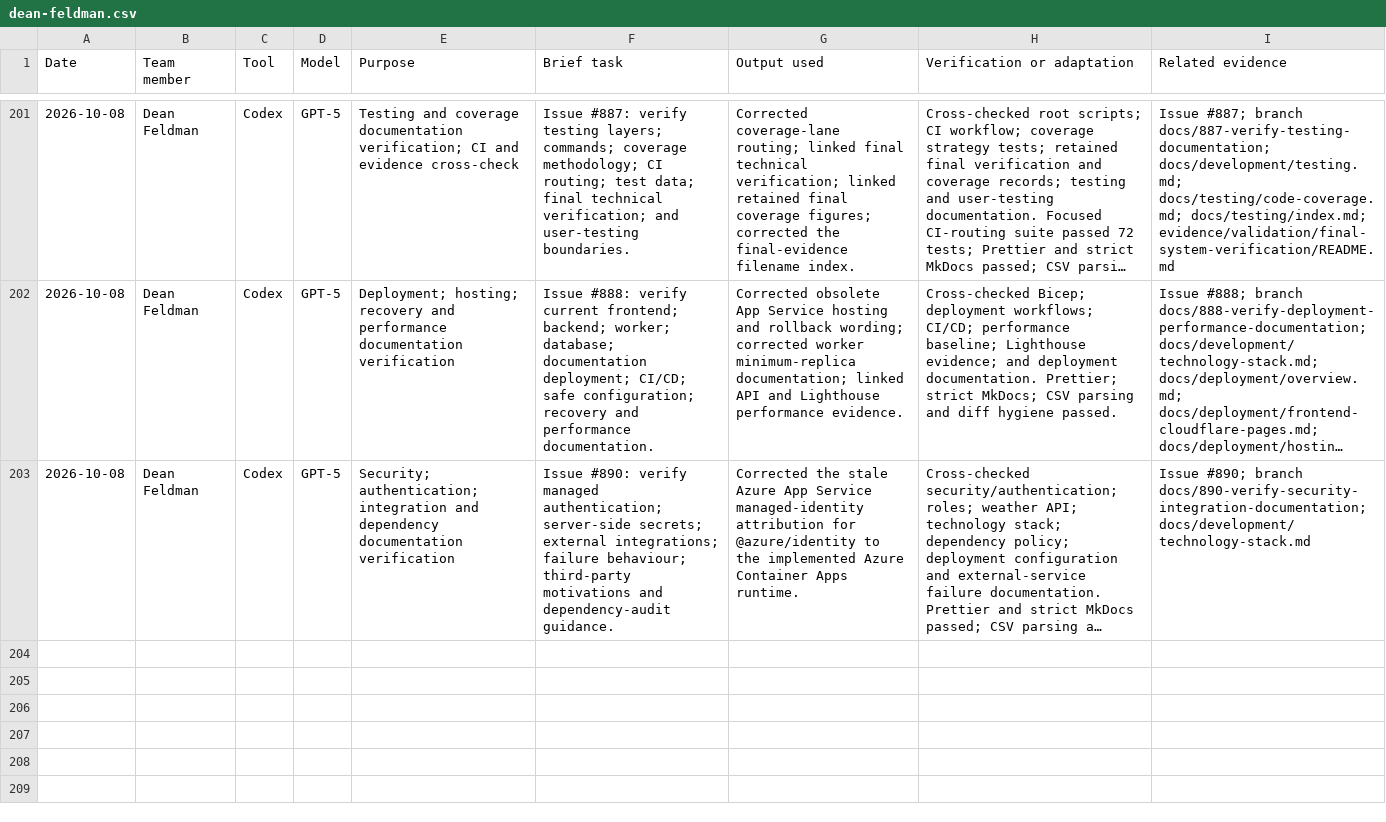
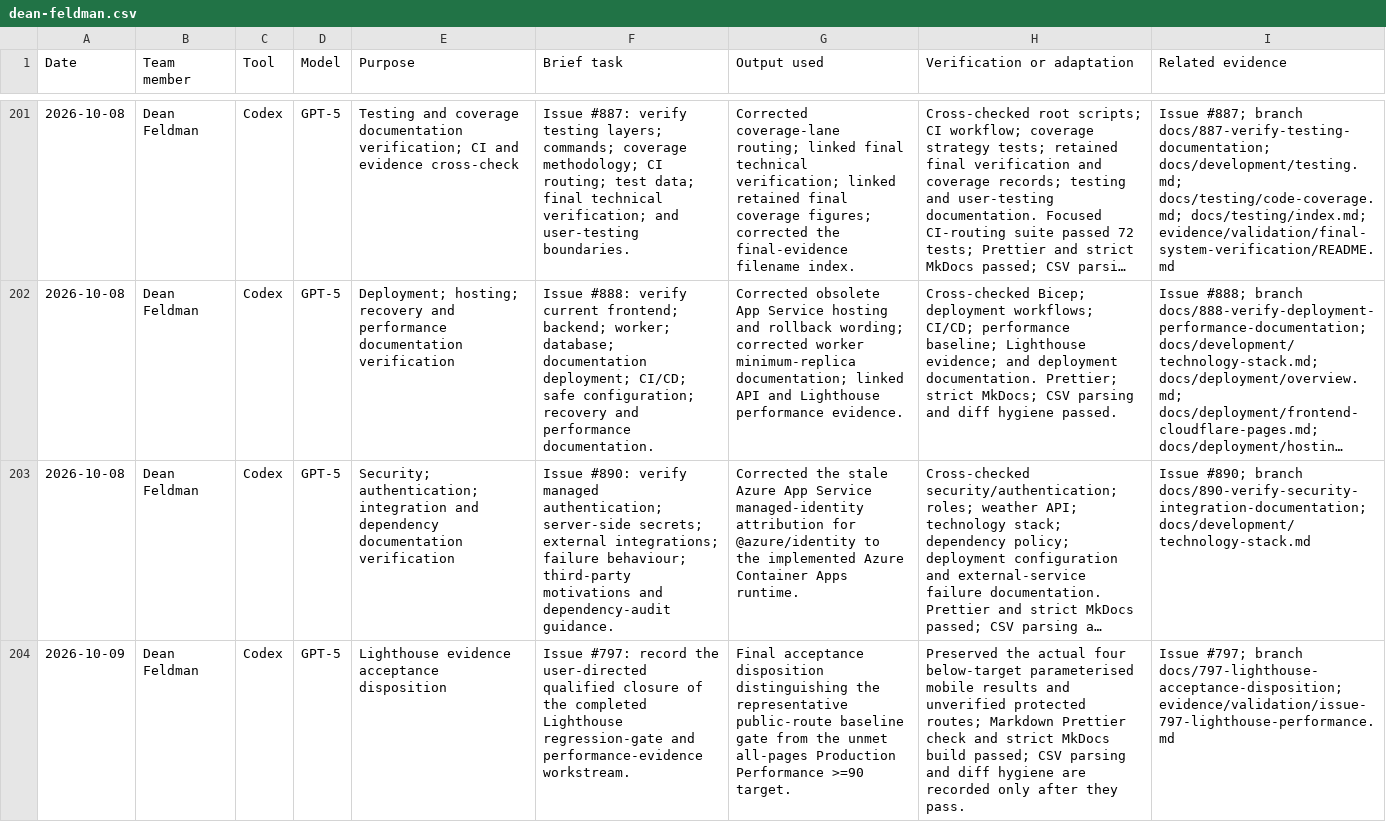
Before and after one commit to NadavSundy/Sport-Analytics-Tool, a CSV file: evidence/ai/registers/dean-feldman.csv, drawn as a sheet; only a part is shown, gaps mark what is left out; long unchanged cells end in …; the diff names each change by its address in the sheet, - before the commit and + after, or states it on an @@ line.

```diff
--- a/evidence/ai/registers/dean-feldman.csv
+++ b/evidence/ai/registers/dean-feldman.csv
+row 204: 2026-10-09 | Dean Feldman | Codex | GPT-5 | Lighthouse evidence acceptance disposition | Issue #797: record the user-directed qualified closure of the completed Lighthouse regression-gate and performance-evidence workstream. | Final acceptance disposition distinguishing the representative public-route baseline gate from the unmet all-pages Production Performance >=90 target. | Preserved the actual four below-target parameterised mobile results and unverified protected routes; Markdown Prettier check and strict MkDocs build passed; CSV parsing and diff hygiene are recorded only after they pass. | Issue #797; branch docs/797-lighthouse-acceptance-disposition; evidence/validation/issue-797-lighthouse-performance.md
```
Also changed, not shown: 1 other file.
